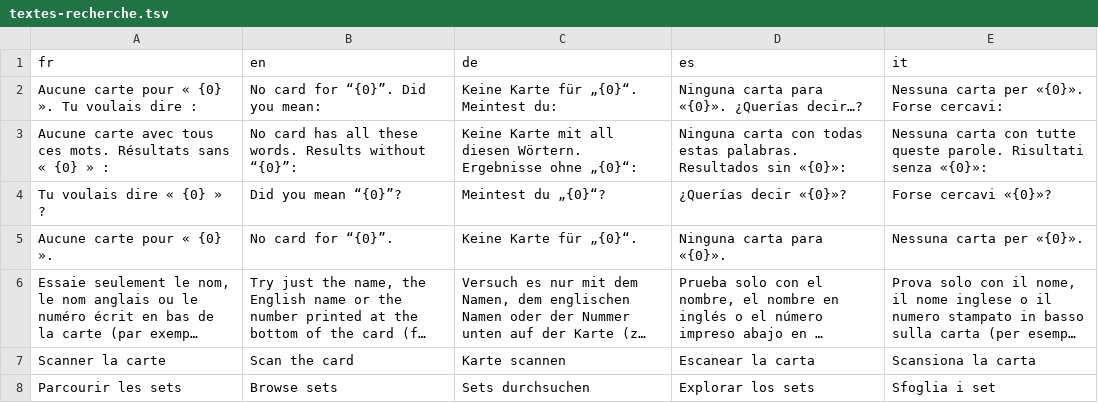
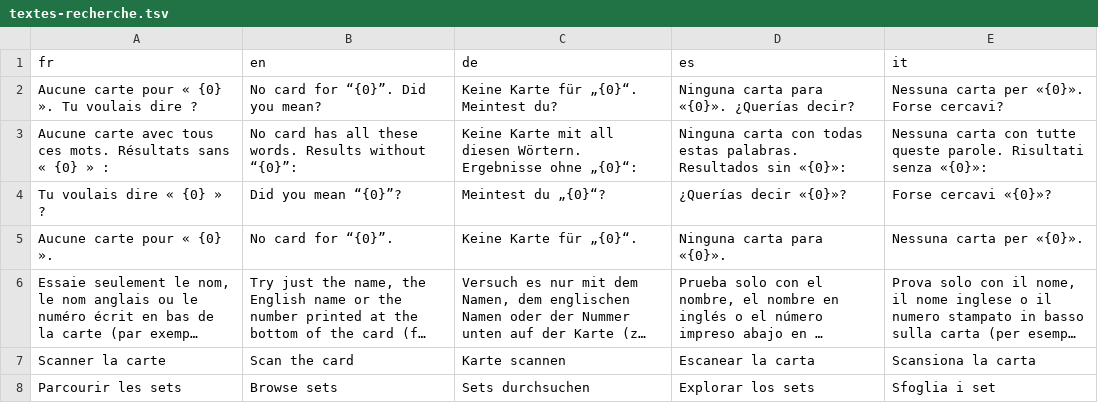
Before and after one commit to blevdosmiles/callit, a TSV file: i18n/textes-recherche.tsv, drawn as a sheet; long unchanged cells end in ….

```diff
--- a/i18n/textes-recherche.tsv
+++ b/i18n/textes-recherche.tsv
@@ -1,3 +1,3 @@
 fr	en	de	es	it
-Aucune carte pour « {0} ». Tu voulais dire :	No card for “{0}”. Did you mean:	Keine Karte für „{0}“. Meintest du:	Ninguna carta para «{0}». ¿Querías decir…?	Nessuna carta per «{0}». Forse cercavi:
+Aucune carte pour « {0} ». Tu voulais dire ?	No card for “{0}”. Did you mean?	Keine Karte für „{0}“. Meintest du?	Ninguna carta para «{0}». ¿Querías decir?	Nessuna carta per «{0}». Forse cercavi?
 Aucune carte avec tous ces mots. Résultats sans « {0} » :	No card has all these words. Results without “{0}”:	Keine Karte mit all diesen Wörtern. Ergebnisse ohne „{0}“:	Ninguna carta con todas estas palabras. Resultados sin «{0}»:	Nessuna carta con tutte queste parole. Risultati senza «{0}»:
```
Also changed, not shown: 5 other files.
